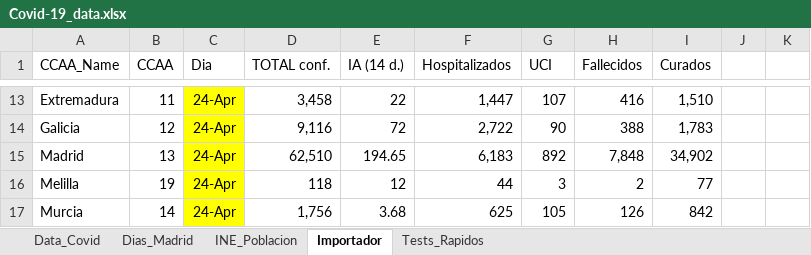
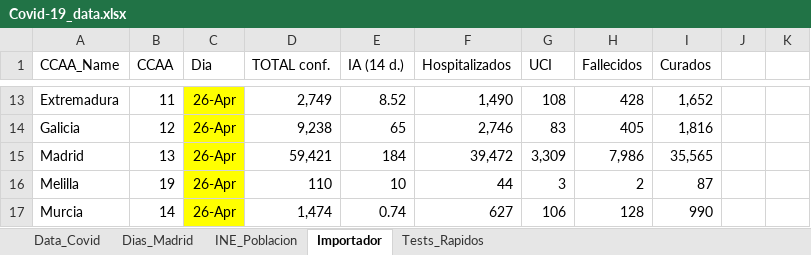
Before and after one commit to JuanJoseVidal/covid-19spain, an Excel workbook: data/Covid-19_data.xlsx, sheet Importador, drawn as a sheet; only a part is shown, gaps mark what is left out; values as stored, in another font and other column widths than the file's, no borders; charts and pictures not drawn; the diff covers the shown part only; the diff names each change by its address in the sheet, - before the commit and + after, or states it on an @@ line.

```diff
--- a/data/Covid-19_data.xlsx (sheet Importador)
+++ b/data/Covid-19_data.xlsx (sheet Importador)
-C13:C17 (Dia): 24-Apr
+C13:C17 (Dia): 26-Apr
-D13 (TOTAL conf.): 3,458
+D13 (TOTAL conf.): 2,749
-E13 (IA (14 d.)): 22
+E13 (IA (14 d.)): 8.52
-F13 (Hospitalizados): 1,447
+F13 (Hospitalizados): 1,490
-G13 (UCI): 107
+G13 (UCI): 108
-H13 (Fallecidos): 416
+H13 (Fallecidos): 428
-I13 (Curados): 1,510
+I13 (Curados): 1,652
-D14 (TOTAL conf.): 9,116
+D14 (TOTAL conf.): 9,238
-E14 (IA (14 d.)): 72
+E14 (IA (14 d.)): 65
-F14 (Hospitalizados): 2,722
+F14 (Hospitalizados): 2,746
-G14 (UCI): 90
+G14 (UCI): 83
-H14 (Fallecidos): 388
+H14 (Fallecidos): 405
-I14 (Curados): 1,783
+I14 (Curados): 1,816
-D15 (TOTAL conf.): 62,510
+D15 (TOTAL conf.): 59,421
-E15 (IA (14 d.)): 194.65
+E15 (IA (14 d.)): 184
-F15 (Hospitalizados): 6,183
+F15 (Hospitalizados): 39,472
-G15 (UCI): 892
+G15 (UCI): 3,309
-H15 (Fallecidos): 7,848
+H15 (Fallecidos): 7,986
-I15 (Curados): 34,902
+I15 (Curados): 35,565
-D16 (TOTAL conf.): 118
+D16 (TOTAL conf.): 110
-E16 (IA (14 d.)): 12
+E16 (IA (14 d.)): 10
-I16 (Curados): 77
+I16 (Curados): 87
-D17 (TOTAL conf.): 1,756
+D17 (TOTAL conf.): 1,474
-E17 (IA (14 d.)): 3.68
+E17 (IA (14 d.)): 0.74
-F17 (Hospitalizados): 625
+F17 (Hospitalizados): 627
-G17 (UCI): 105
+G17 (UCI): 106
-H17 (Fallecidos): 126
+H17 (Fallecidos): 128
-I17 (Curados): 842
+I17 (Curados): 990
```
Also changed, not shown: 92 edited cells elsewhere in this sheet, sheet Data_Covid, formulas that keep their value, charts or pictures, data/Covid-19_data_sexage.xlsx, 1 other file.
